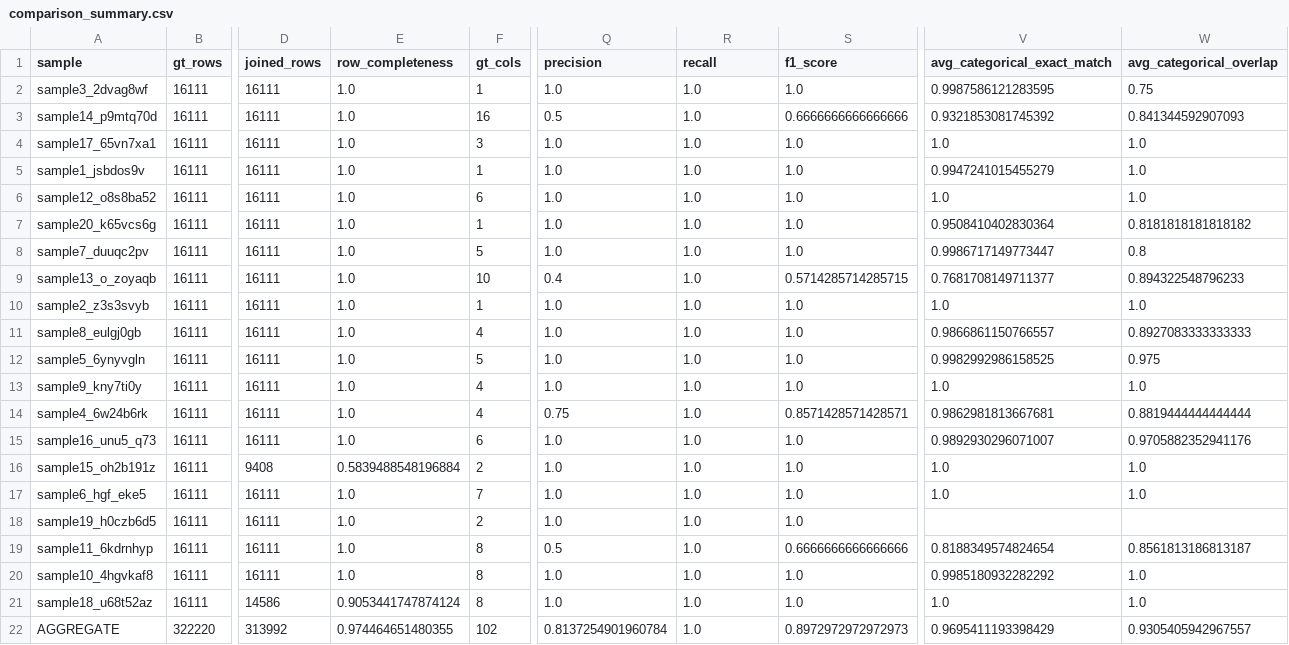
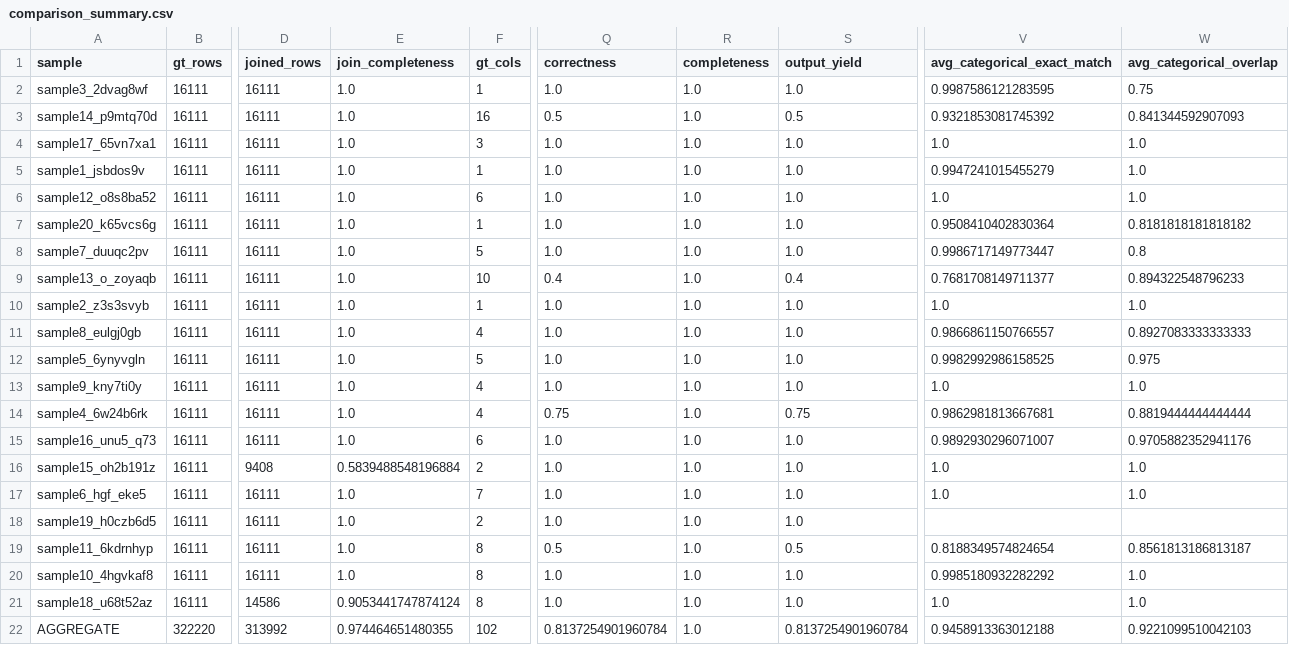
Before and after one commit to UCL-ARC/epidemiology-llm-data-tasks, a CSV file: tmp/smolagent_context_qwen3.5_3/comparison_summary.csv, drawn as a sheet; only a part is shown, gaps mark what is left out; the diff names each change by its address in the sheet, - before the commit and + after, or states it on an @@ line.

Commit message:
added all option for data comparison main and reverted hungarian algorithm to greedy for column matcher

```diff
--- a/tmp/smolagent_context_qwen3.5_3/comparison_summary.csv
+++ b/tmp/smolagent_context_qwen3.5_3/comparison_summary.csv
-E1: row_completeness
+E1: join_completeness
-Q1: precision
+Q1: correctness
-R1: recall
+R1: completeness
-S1: f1_score
+S1: output_yield
-S3 (output_yield): 0.6666666666666666
+S3 (output_yield): 0.5
-S9 (output_yield): 0.5714285714285715
+S9 (output_yield): 0.4
-S14 (output_yield): 0.8571428571428571
+S14 (output_yield): 0.75
-S19 (output_yield): 0.6666666666666666
+S19 (output_yield): 0.5
-S22 (output_yield): 0.8972972972972973
+S22 (output_yield): 0.8137254901960784
-V22 (avg_categorical_exact_match): 0.9695411193398429
+V22 (avg_categorical_exact_match): 0.9458913363012188
-W22 (avg_categorical_overlap): 0.9305405942967557
+W22 (avg_categorical_overlap): 0.9221099510042103
```
Also changed, not shown: tmp/smolagent_context_ministral-3:14b_1/comparison_summary.csv, tmp/smolagent_context_ministral-3:14b_2/comparison_summary.csv, 30 other files.
